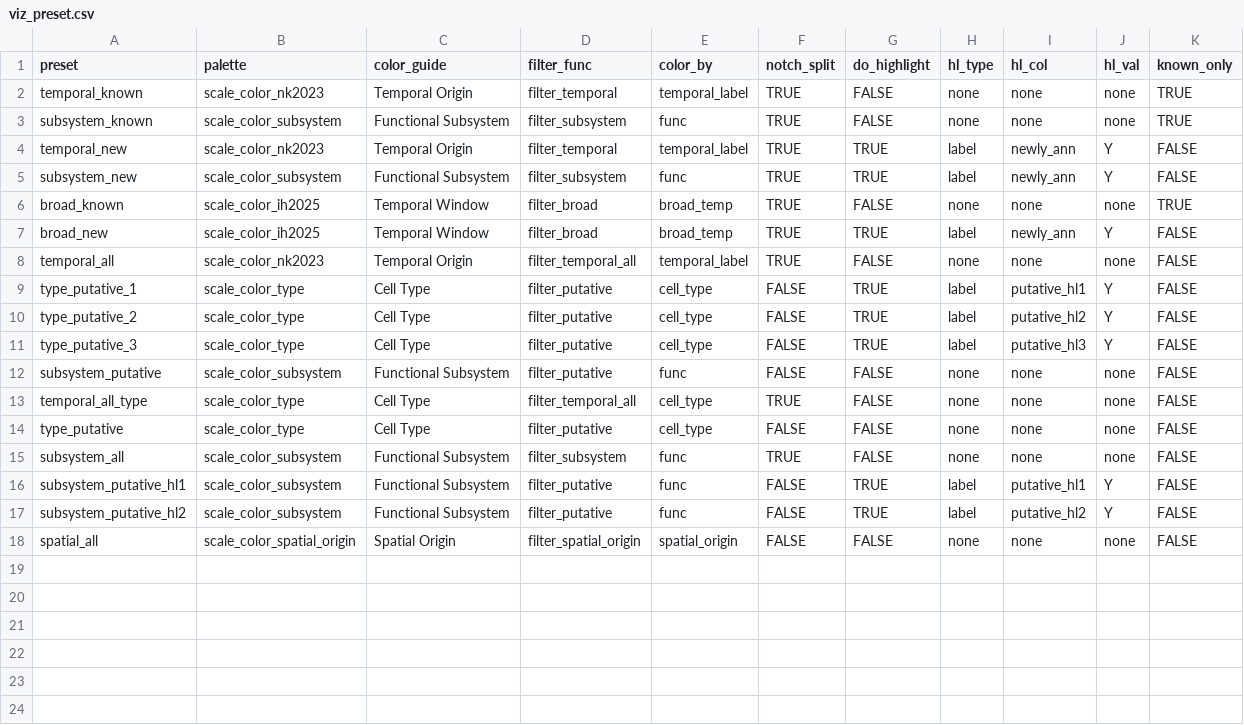
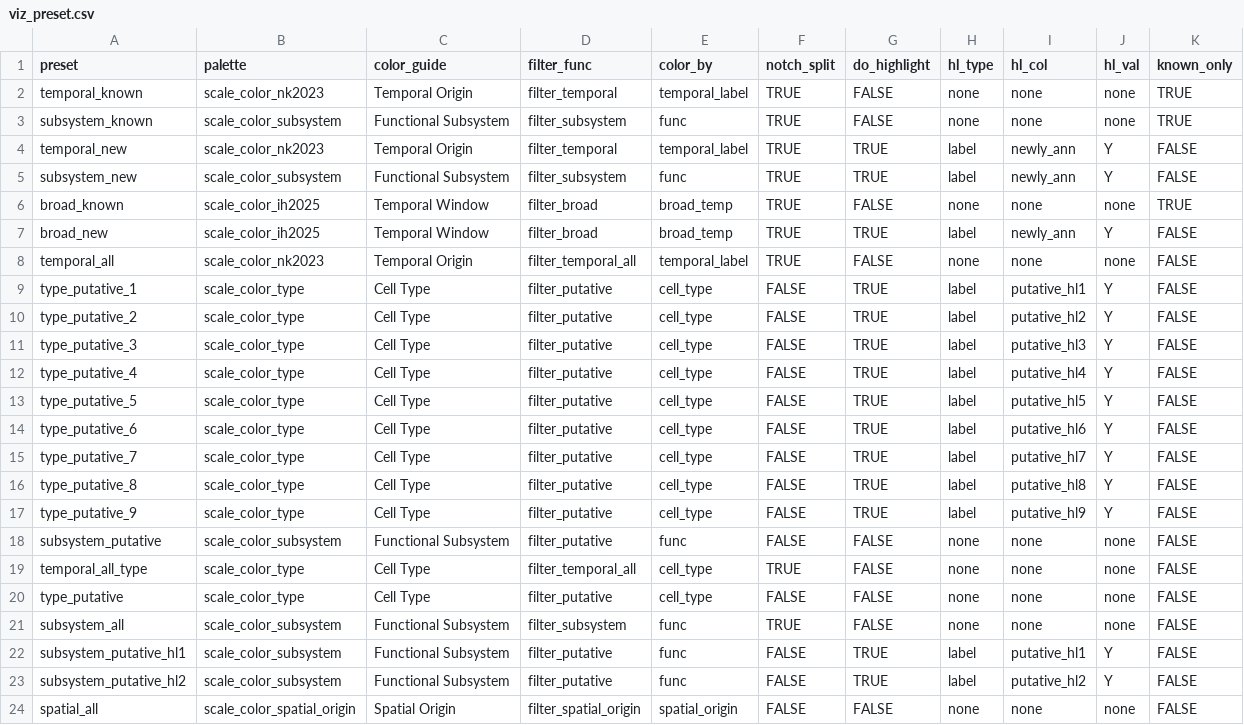
Before and after one commit to chenyenchung/Holguera_and_Chen_et_al_2026, a CSV file: data/viz_preset.csv, drawn as a sheet.

Commit message:
Cover all putative subsets

```diff
--- a/data/viz_preset.csv
+++ b/data/viz_preset.csv
@@ -11,2 +11,8 @@ type_putative_2,scale_color_type,Cell Type,filter_putative,cell_type,FALSE,TRUE,
 type_putative_3,scale_color_type,Cell Type,filter_putative,cell_type,FALSE,TRUE,label,putative_hl3,Y,FALSE
+type_putative_4,scale_color_type,Cell Type,filter_putative,cell_type,FALSE,TRUE,label,putative_hl4,Y,FALSE
+type_putative_5,scale_color_type,Cell Type,filter_putative,cell_type,FALSE,TRUE,label,putative_hl5,Y,FALSE
+type_putative_6,scale_color_type,Cell Type,filter_putative,cell_type,FALSE,TRUE,label,putative_hl6,Y,FALSE
+type_putative_7,scale_color_type,Cell Type,filter_putative,cell_type,FALSE,TRUE,label,putative_hl7,Y,FALSE
+type_putative_8,scale_color_type,Cell Type,filter_putative,cell_type,FALSE,TRUE,label,putative_hl8,Y,FALSE
+type_putative_9,scale_color_type,Cell Type,filter_putative,cell_type,FALSE,TRUE,label,putative_hl9,Y,FALSE
 subsystem_putative,scale_color_subsystem,Functional Subsystem,filter_putative,func,FALSE,FALSE,none,none,none,FALSE
```
Also changed, not shown: 3 other files.
